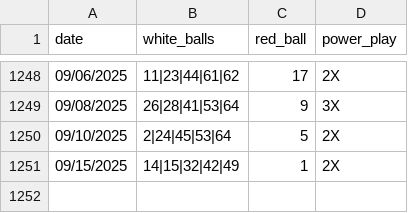
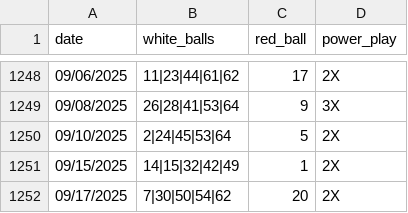
Before and after one commit to jbaranski/jeffs-lottery-utils, a CSV file: numbers/powerball.csv, drawn as a sheet; only a part is shown, gaps mark what is left out; the diff names each change by its address in the sheet, - before the commit and + after, or states it on an @@ line.

```diff
--- a/numbers/powerball.csv
+++ b/numbers/powerball.csv
+row 1252: 09/17/2025 | 7|30|50|54|62 | 20 | 2X
```
Also changed, not shown: 2 other files.
